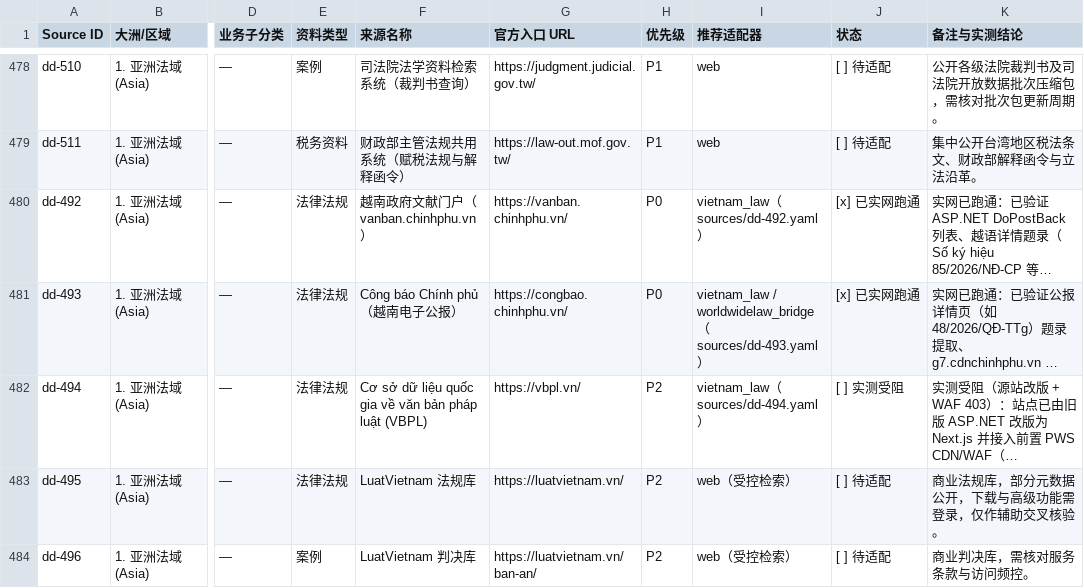
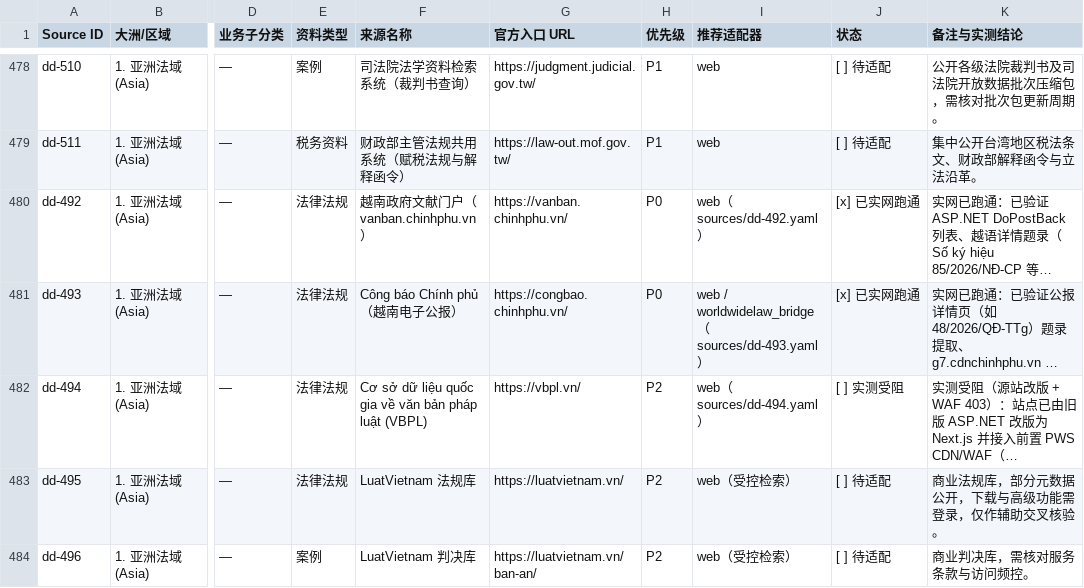
Before and after one commit to nanzhi84/WorldLawHarvester, a CSV file: docs/runbooks/source-adaptation-matrix.csv, drawn as a sheet; only a part is shown, gaps mark what is left out; long unchanged cells end in …; the diff names each change by its address in the sheet, - before the commit and + after, or states it on an @@ line.

Commit message:
feat(engine,adapters,tests): unify web/worldwidelaw adapters, add zero-target guard and source config replay regression

```diff
--- a/docs/runbooks/source-adaptation-matrix.csv
+++ b/docs/runbooks/source-adaptation-matrix.csv
-I480 (推荐适配器): vietnam_law（sources/dd-492.yaml）
+I480 (推荐适配器): web（sources/dd-492.yaml）
-I481 (推荐适配器): vietnam_law / worldwidelaw_bridge…
+I481 (推荐适配器): web / worldwidelaw_bridge…
-I482 (推荐适配器): vietnam_law（sources/dd-494.yaml）
+I482 (推荐适配器): web（sources/dd-494.yaml）
```
Also changed, not shown: 18 other files.
